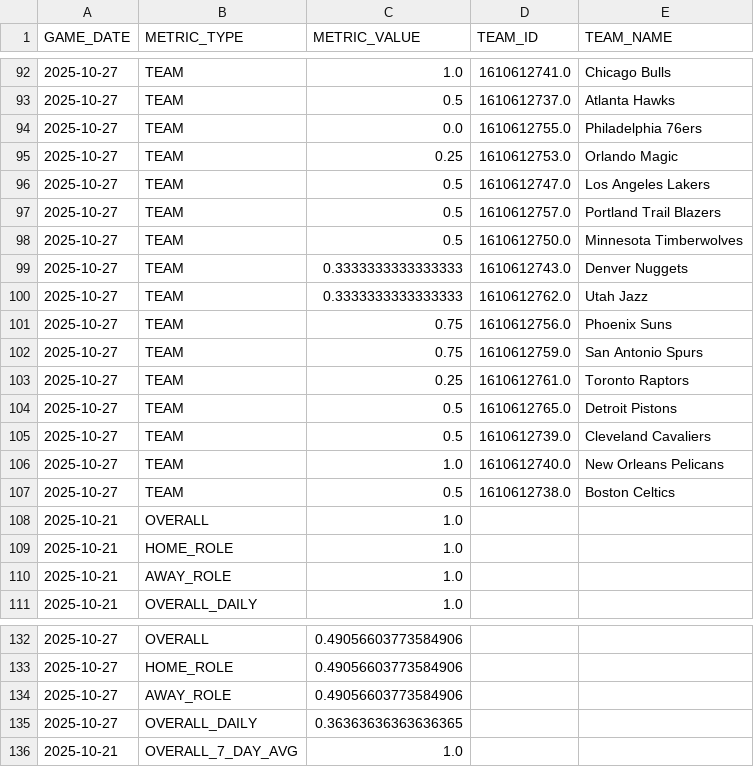
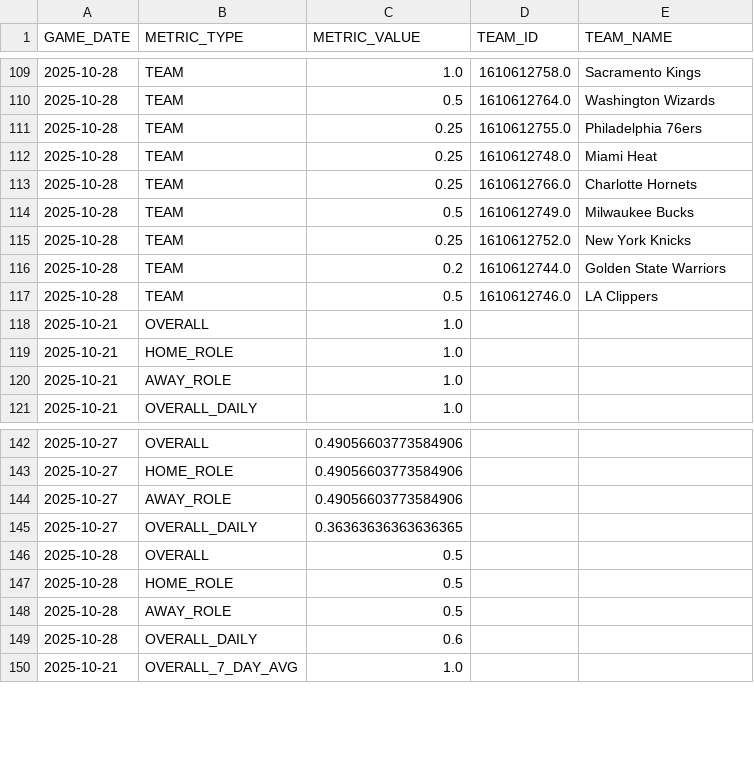
Before and after one commit to johnsonbradley3246-cyber/nba_dashboard, a CSV file: data/running_accuracy_metrics.csv, drawn as a sheet; only a part is shown, gaps mark what is left out; the diff covers the shown part only.

```diff
--- a/data/running_accuracy_metrics.csv
+++ b/data/running_accuracy_metrics.csv
@@ -92,17 +109,10 @@ GAME_DATE,METRIC_TYPE,METRIC_VALUE,TEAM_ID,TEAM_NAME
-2025-10-27,TEAM,1.0,1610612741.0,Chicago Bulls
-2025-10-27,TEAM,0.5,1610612737.0,Atlanta Hawks
-2025-10-27,TEAM,0.0,1610612755.0,Philadelphia 76ers
-2025-10-27,TEAM,0.25,1610612753.0,Orlando Magic
-2025-10-27,TEAM,0.5,1610612747.0,Los Angeles Lakers
-2025-10-27,TEAM,0.5,1610612757.0,Portland Trail Blazers
-2025-10-27,TEAM,0.5,1610612750.0,Minnesota Timberwolves
-2025-10-27,TEAM,0.3333333333333333,1610612743.0,Denver Nuggets
-2025-10-27,TEAM,0.3333333333333333,1610612762.0,Utah Jazz
-2025-10-27,TEAM,0.75,1610612756.0,Phoenix Suns
-2025-10-27,TEAM,0.75,1610612759.0,San Antonio Spurs
-2025-10-27,TEAM,0.25,1610612761.0,Toronto Raptors
-2025-10-27,TEAM,0.5,1610612765.0,Detroit Pistons
-2025-10-27,TEAM,0.5,1610612739.0,Cleveland Cavaliers
-2025-10-27,TEAM,1.0,1610612740.0,New Orleans Pelicans
-2025-10-27,TEAM,0.5,1610612738.0,Boston Celtics
+2025-10-28,TEAM,1.0,1610612758.0,Sacramento Kings
+2025-10-28,TEAM,0.5,1610612764.0,Washington Wizards
+2025-10-28,TEAM,0.25,1610612755.0,Philadelphia 76ers
+2025-10-28,TEAM,0.25,1610612748.0,Miami Heat
+2025-10-28,TEAM,0.25,1610612766.0,Charlotte Hornets
+2025-10-28,TEAM,0.5,1610612749.0,Milwaukee Bucks
+2025-10-28,TEAM,0.25,1610612752.0,New York Knicks
+2025-10-28,TEAM,0.2,1610612744.0,Golden State Warriors
+2025-10-28,TEAM,0.5,1610612746.0,LA Clippers
 2025-10-21,OVERALL,1.0,,
@@ -135,2 +145,6 @@ GAME_DATE,METRIC_TYPE,METRIC_VALUE,TEAM_ID,TEAM_NAME
 2025-10-27,OVERALL_DAILY,0.36363636363636365,,
+2025-10-28,OVERALL,0.5,,
+2025-10-28,HOME_ROLE,0.5,,
+2025-10-28,AWAY_ROLE,0.5,,
+2025-10-28,OVERALL_DAILY,0.6,,
 2025-10-21,OVERALL_7_DAY_AVG,1.0,,
```
Also changed, not shown: 9 added rows and 44 moved rows elsewhere in this file, data/games_dashboard.csv, 1 other file.
